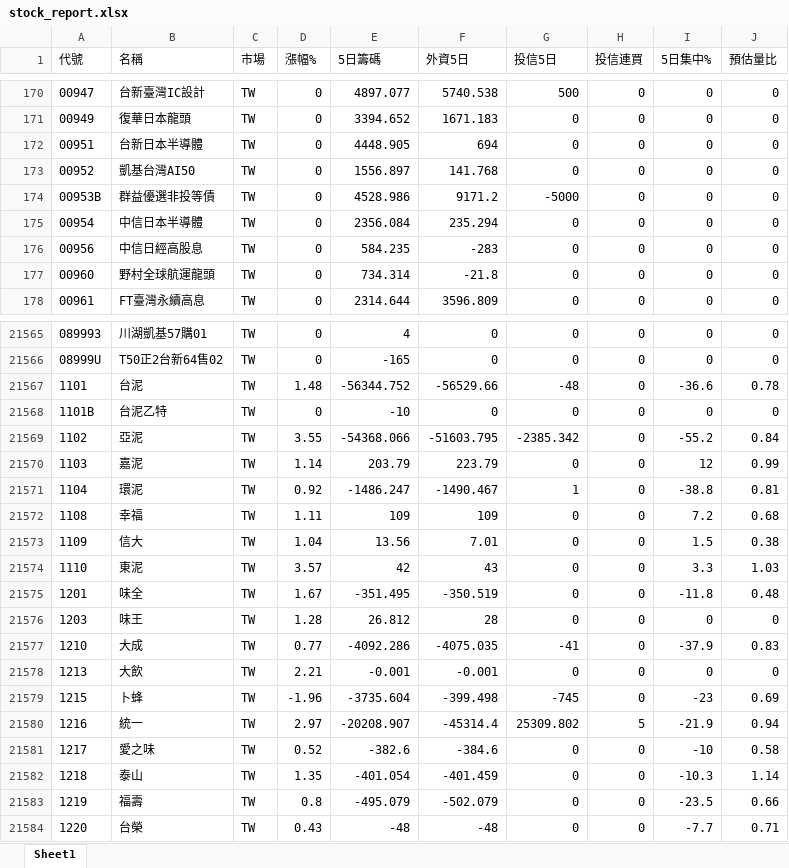
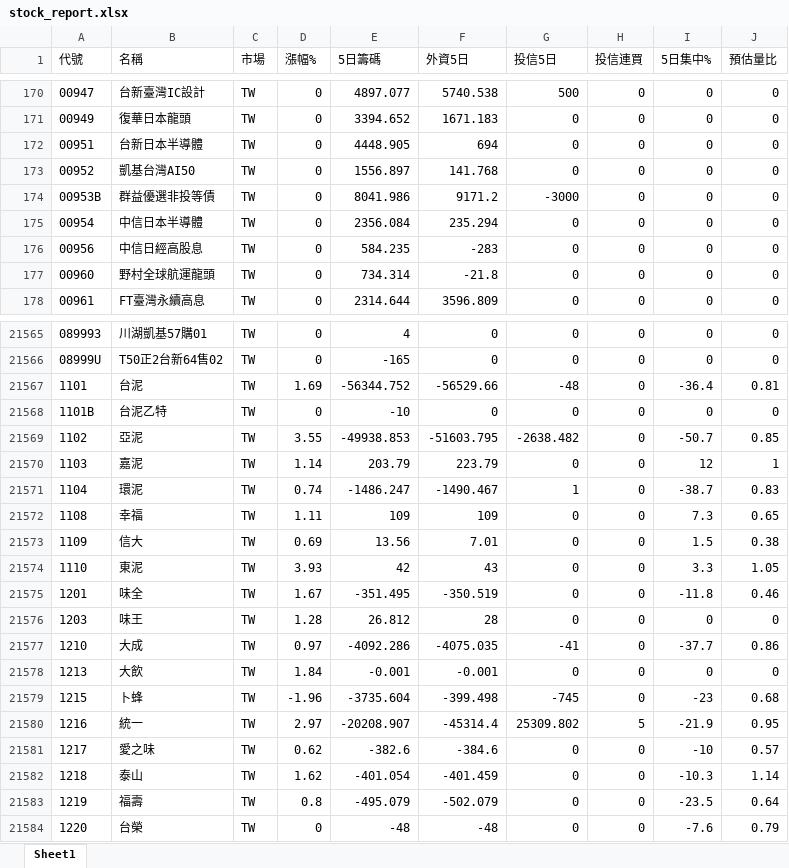
Before and after one commit to Chris701117/tw-institutional-stocker, an Excel workbook: docs/data/stock_report.xlsx, sheet Sheet1, drawn as a sheet; only a part is shown, gaps mark what is left out; values as stored, in another font and other column widths than the file's, no borders; the diff covers the shown part only; the diff names each change by its address in the sheet, - before the commit and + after, or states it on an @@ line.

```diff
--- a/docs/data/stock_report.xlsx (sheet Sheet1)
+++ b/docs/data/stock_report.xlsx (sheet Sheet1)
-E174 (5日籌碼): 4528.986
+E174 (5日籌碼): 8041.986
-G174 (投信5日): -5000
+G174 (投信5日): -3000
-D21567 (漲幅%): 1.48
+D21567 (漲幅%): 1.69
-I21567 (5日集中%): -36.6
+I21567 (5日集中%): -36.4
-J21567 (預估量比): 0.78
+J21567 (預估量比): 0.81
-E21569 (5日籌碼): -54368.066
+E21569 (5日籌碼): -49938.853
-G21569 (投信5日): -2385.342
+G21569 (投信5日): -2638.482
-I21569 (5日集中%): -55.2
+I21569 (5日集中%): -50.7
-J21569 (預估量比): 0.84
+J21569 (預估量比): 0.85
-J21570 (預估量比): 0.99
+J21570 (預估量比): 1
-D21571 (漲幅%): 0.92
+D21571 (漲幅%): 0.74
-I21571 (5日集中%): -38.8
+I21571 (5日集中%): -38.7
-J21571 (預估量比): 0.81
+J21571 (預估量比): 0.83
-I21572 (5日集中%): 7.2
+I21572 (5日集中%): 7.3
-J21572 (預估量比): 0.68
+J21572 (預估量比): 0.65
-D21573 (漲幅%): 1.04
+D21573 (漲幅%): 0.69
-D21574 (漲幅%): 3.57
+D21574 (漲幅%): 3.93
-J21574 (預估量比): 1.03
+J21574 (預估量比): 1.05
-J21575 (預估量比): 0.48
+J21575 (預估量比): 0.46
-D21577 (漲幅%): 0.77
+D21577 (漲幅%): 0.97
-I21577 (5日集中%): -37.9
+I21577 (5日集中%): -37.7
-J21577 (預估量比): 0.83
+J21577 (預估量比): 0.86
-D21578 (漲幅%): 2.21
+D21578 (漲幅%): 1.84
-J21579 (預估量比): 0.69
+J21579 (預估量比): 0.68
-J21580 (預估量比): 0.94
+J21580 (預估量比): 0.95
-D21581 (漲幅%): 0.52
+D21581 (漲幅%): 0.62
-J21581 (預估量比): 0.58
+J21581 (預估量比): 0.57
-D21582 (漲幅%): 1.35
+D21582 (漲幅%): 1.62
-J21583 (預估量比): 0.66
+J21583 (預估量比): 0.64
-D21584 (漲幅%): 0.43
+D21584 (漲幅%): 0
-I21584 (5日集中%): -7.7
+I21584 (5日集中%): -7.6
-J21584 (預估量比): 0.71
+J21584 (預估量比): 0.79
```
Also changed, not shown: 1803 edited cells elsewhere in this sheet, 2 other files.
